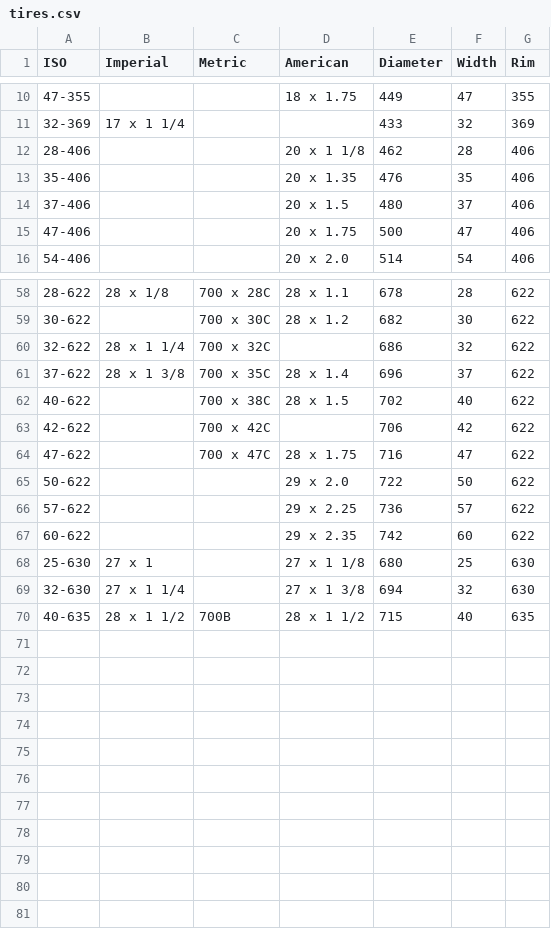
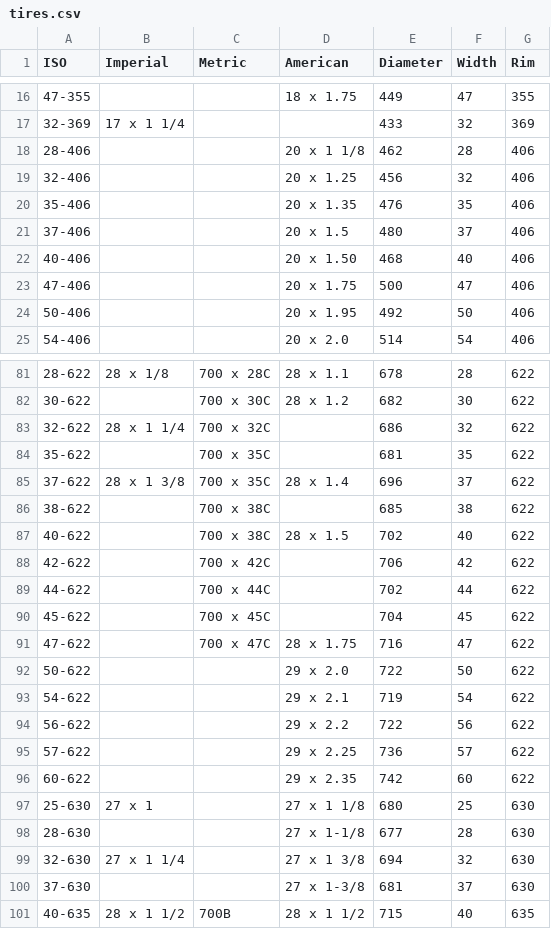
Before and after one commit to phpfui/BicycleClubWebsite2023, a CSV file: files/gearCalculator/tires.csv, drawn as a sheet; only a part is shown, gaps mark what is left out; the diff covers the shown part only; the diff names each change by its address in the sheet, - before the commit and + after, or states it on an @@ line.

Commit message:
Update tire sizes

```diff
--- a/files/gearCalculator/tires.csv
+++ b/files/gearCalculator/tires.csv
+row 19: 32-406 |  |  | 20 x 1.25 | 456 | 32 | 406
+row 22: 40-406 |  |  | 20 x 1.50 | 468 | 40 | 406
+row 24: 50-406 |  |  | 20 x 1.95 | 492 | 50 | 406
+row 84: 35-622 |  | 700 x 35C |  | 681 | 35 | 622
+row 86: 38-622 |  | 700 x 38C |  | 685 | 38 | 622
+row 89: 44-622 |  | 700 x 44C |  | 702 | 44 | 622
+row 90: 45-622 |  | 700 x 45C |  | 704 | 45 | 622
+row 93: 54-622 |  |  | 29 x 2.1 | 719 | 54 | 622
+row 94: 56-622 |  |  | 29 x 2.2 | 722 | 56 | 622
+row 98: 28-630 |  |  | 27 x 1-1/8 | 677 | 28 | 630
+row 100: 37-630 |  |  | 27 x 1-3/8 | 681 | 37 | 630
```
Also changed, not shown: 20 added rows and 4 edited cells elsewhere in this file, 16 other files.
